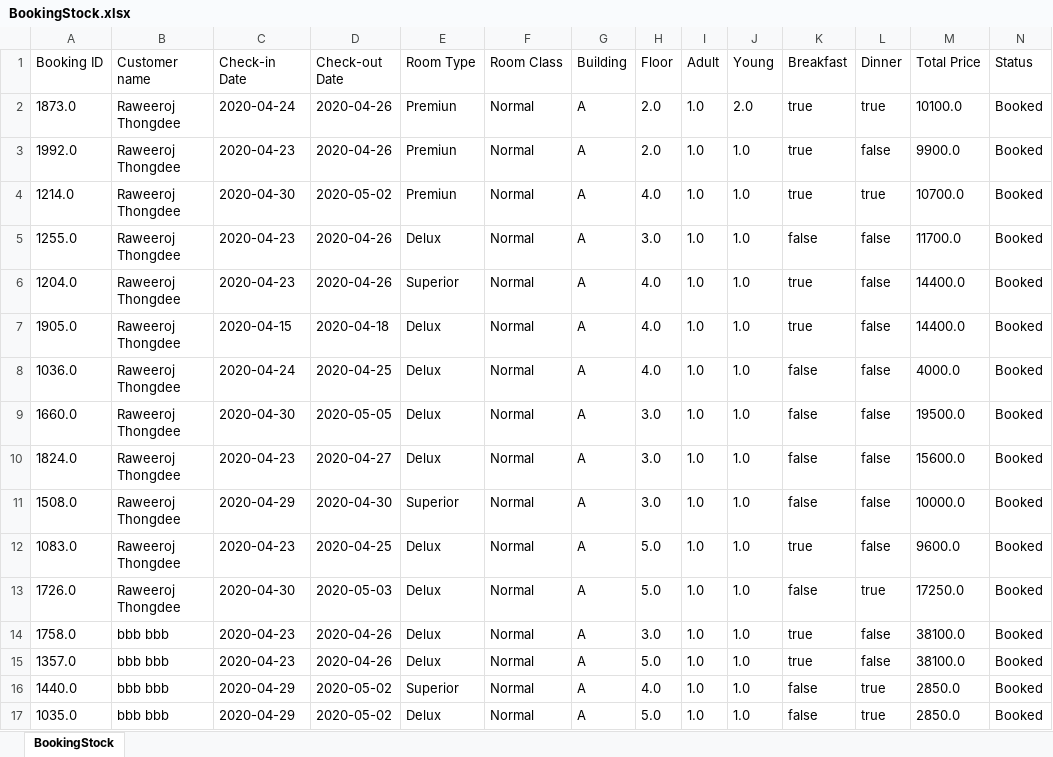
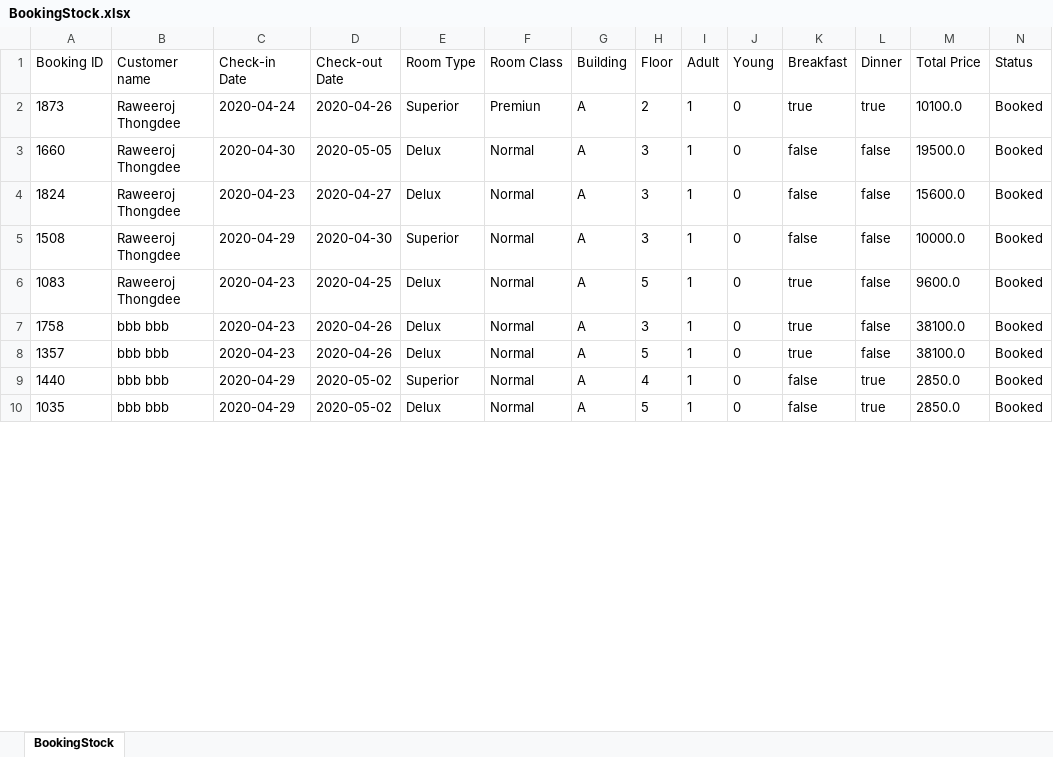
Before and after one commit to redzenova/iHotel, an Excel workbook: src/db/BookingStock.xlsx, sheet BookingStock, drawn as a sheet; only a part is shown; values as stored, in another font and other column widths than the file's, no borders; removed rows and columns are numbered as before the commit, all else as after; rows hold the shown columns only; the diff covers the shown part only; the diff names each change by its address in the sheet, - before the commit and + after, or states it on an @@ line.

```diff
--- a/src/db/BookingStock.xlsx (sheet BookingStock)
+++ b/src/db/BookingStock.xlsx (sheet BookingStock)
-A2 (Booking ID): 1873.0
+A2 (Booking ID): 1873
-E2 (Room Type): Premiun
+E2 (Room Type): Superior
-F2 (Room Class): Normal
+F2 (Room Class): Premiun
-H2 (Floor): 2.0
+H2 (Floor): 2
-I2 (Adult): 1.0
+I2 (Adult): 1
-J2 (Young): 2.0
+J2 (Young): 0
-row 3: 1992.0 | Raweeroj Thongdee | 2020-04-23 | 2020-04-26 | Premiun | Normal | A | 2.0 | 1.0 | 1.0 | true | false | 9900.0 | Booked
-row 4: 1214.0 | Raweeroj Thongdee | 2020-04-30 | 2020-05-02 | Premiun | Normal | A | 4.0 | 1.0 | 1.0 | true | true | 10700.0 | Booked
-row 5: 1255.0 | Raweeroj Thongdee | 2020-04-23 | 2020-04-26 | Delux | Normal | A | 3.0 | 1.0 | 1.0 | false | false | 11700.0 | Booked
-row 6: 1204.0 | Raweeroj Thongdee | 2020-04-23 | 2020-04-26 | Superior | Normal | A | 4.0 | 1.0 | 1.0 | true | false | 14400.0 | Booked
-row 7: 1905.0 | Raweeroj Thongdee | 2020-04-15 | 2020-04-18 | Delux | Normal | A | 4.0 | 1.0 | 1.0 | true | false | 14400.0 | Booked
-row 8: 1036.0 | Raweeroj Thongdee | 2020-04-24 | 2020-04-25 | Delux | Normal | A | 4.0 | 1.0 | 1.0 | false | false | 4000.0 | Booked
-A3 (Booking ID): 1660.0
+A3 (Booking ID): 1660
-H3:H5 (Floor): 3.0
+H3:H5 (Floor): 3
-I3:I6 (Adult): 1.0
+I3:I6 (Adult): 1
-J3:J6 (Young): 1.0
+J3:J6 (Young): 0
-A4 (Booking ID): 1824.0
+A4 (Booking ID): 1824
-A5 (Booking ID): 1508.0
+A5 (Booking ID): 1508
-A6 (Booking ID): 1083.0
+A6 (Booking ID): 1083
-H6 (Floor): 5.0
+H6 (Floor): 5
-row 13: 1726.0 | Raweeroj Thongdee | 2020-04-30 | 2020-05-03 | Delux | Normal | A | 5.0 | 1.0 | 1.0 | false | true | 17250.0 | Booked
-A7 (Booking ID): 1758.0
+A7 (Booking ID): 1758
-H7 (Floor): 3.0
+H7 (Floor): 3
-I7:I10 (Adult): 1.0
+I7:I10 (Adult): 1
-J7:J10 (Young): 1.0
+J7:J10 (Young): 0
-A8 (Booking ID): 1357.0
+A8 (Booking ID): 1357
-H8 (Floor): 5.0
+H8 (Floor): 5
-A9 (Booking ID): 1440.0
+A9 (Booking ID): 1440
-H9 (Floor): 4.0
+H9 (Floor): 4
-A10 (Booking ID): 1035.0
+A10 (Booking ID): 1035
-H10 (Floor): 5.0
+H10 (Floor): 5
```
Also changed, not shown: 1 added row and 13 edited cells elsewhere in this sheet, build/classes/db/BookingStock.xlsx, build/classes/db/RoomStock.xlsx, 36 other files.
